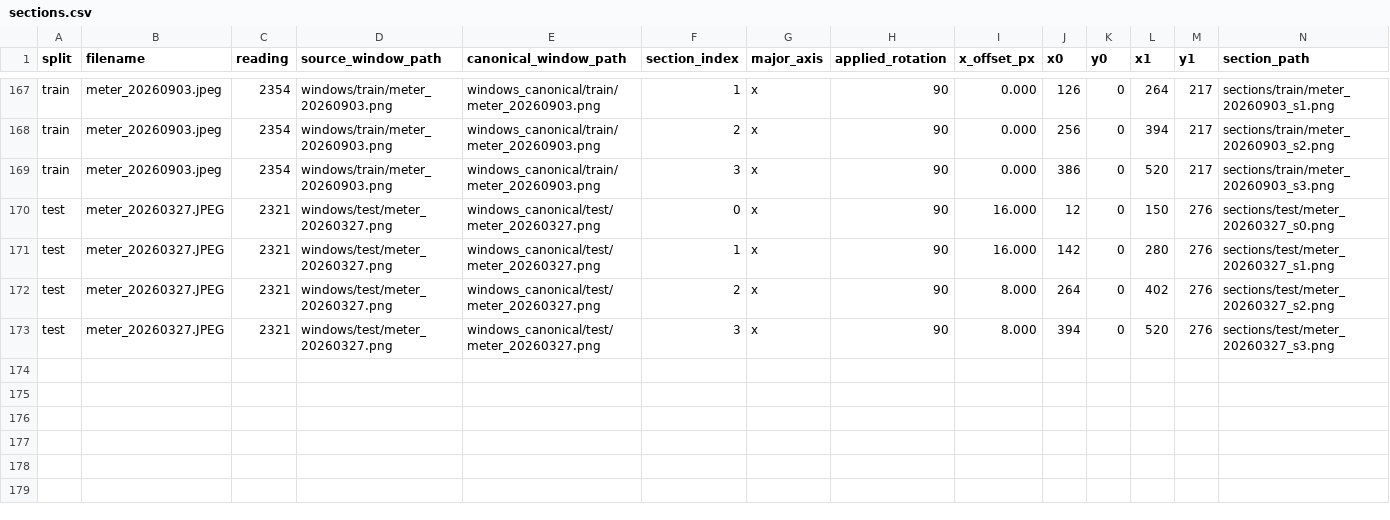
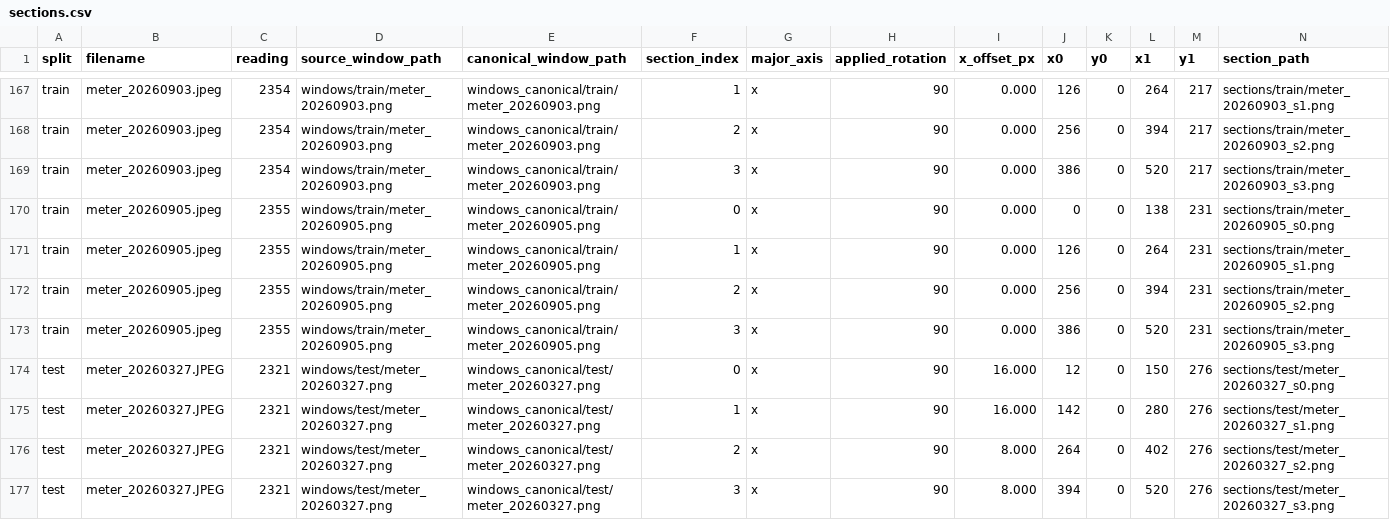
Before and after one commit to AndreaPi/Jarvis, a CSV file: backend/data/digit_dataset/manifests/sections.csv, drawn as a sheet; only a part is shown, gaps mark what is left out; the diff names each change by its address in the sheet, - before the commit and + after, or states it on an @@ line.

```diff
--- a/backend/data/digit_dataset/manifests/sections.csv
+++ b/backend/data/digit_dataset/manifests/sections.csv
+row 170: train | meter_20260905.jpeg | 2355 | windows/train/meter_20260905.png | windows_canonical/train/meter_20260905.png | 0 | x | 90 | 0.000 | 0 | 0 | 138 | 231 | sections/train/meter_20260905_s0.png
+row 171: train | meter_20260905.jpeg | 2355 | windows/train/meter_20260905.png | windows_canonical/train/meter_20260905.png | 1 | x | 90 | 0.000 | 126 | 0 | 264 | 231 | sections/train/meter_20260905_s1.png
+row 172: train | meter_20260905.jpeg | 2355 | windows/train/meter_20260905.png | windows_canonical/train/meter_20260905.png | 2 | x | 90 | 0.000 | 256 | 0 | 394 | 231 | sections/train/meter_20260905_s2.png
+row 173: train | meter_20260905.jpeg | 2355 | windows/train/meter_20260905.png | windows_canonical/train/meter_20260905.png | 3 | x | 90 | 0.000 | 386 | 0 | 520 | 231 | sections/train/meter_20260905_s3.png
```
Also changed, not shown: backend/data/digit_dataset/manifests/canonical_windows.csv, backend/data/digit_dataset/manifests/section_labels.csv, 20 other files.
